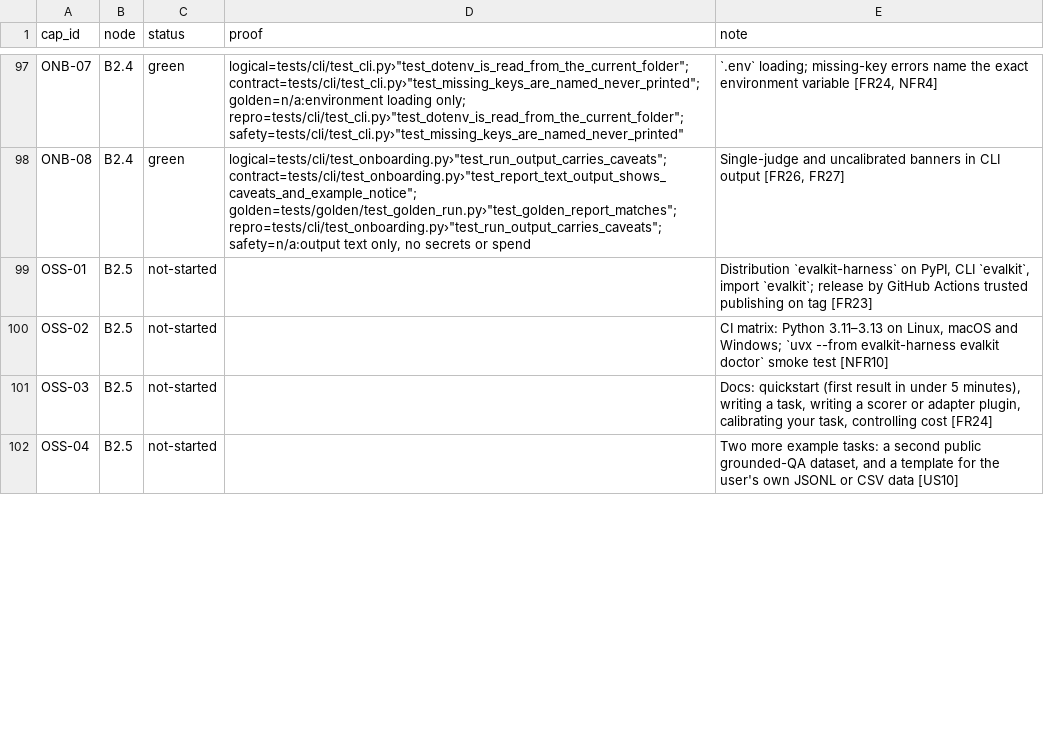
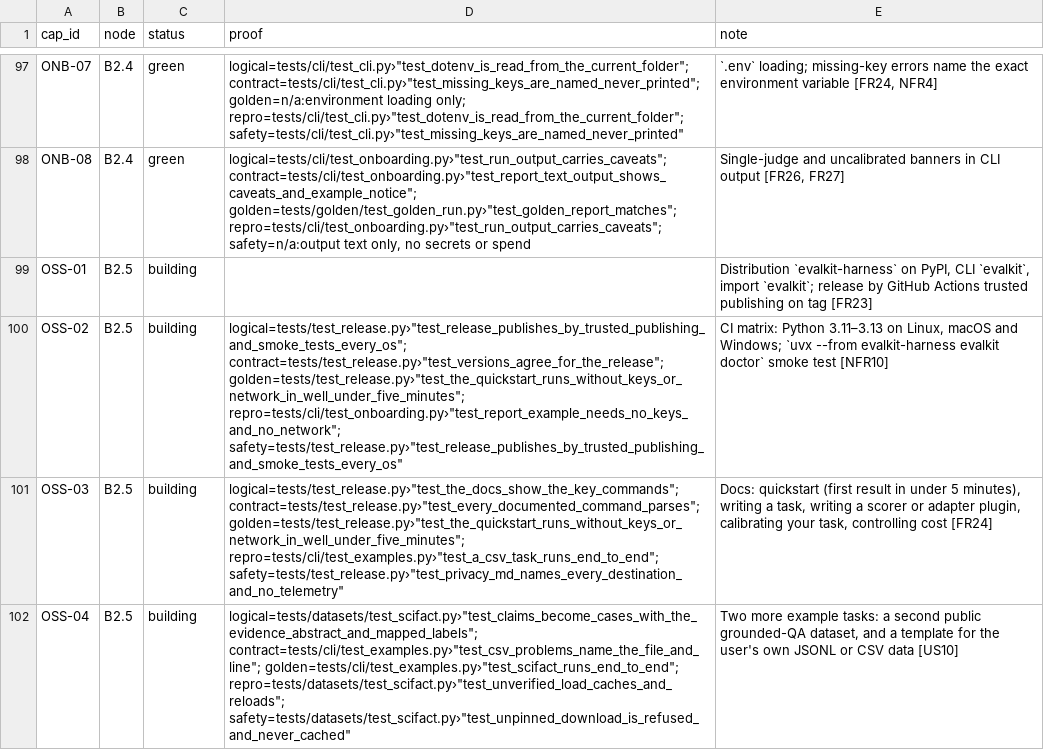
Before and after one commit to biplob819/evalkit, a TSV file: docs/graph/catalog.tsv, drawn as a sheet; only a part is shown, gaps mark what is left out; the diff covers the shown part only; the diff names each change by its address in the sheet, - before the commit and + after, or states it on an @@ line.

```diff
--- a/docs/graph/catalog.tsv
+++ b/docs/graph/catalog.tsv
-C99:C102 (status): not-started
+C99:C102 (status): building
-D100 (proof): (empty)
+D100 (proof): logical=tests/test_release.py›"test_release_publishes_by_trusted_publishing_and_smoke_tests_every_os"; contract=tests/test_release.py›"test_versions_agree_for_the_release"; golden=tests/test_release.py›"test_the_quickstart_runs_without_keys_or_network_in_well_under_five_minutes"; repro=tests/cli/test_onboarding.py›"test_report_example_needs_no_keys_and_no_network"; safety=tests/test_release.py›"test_release_publishes_by_trusted_publishing_and_smoke_tests_every_os"
-D101 (proof): (empty)
+D101 (proof): logical=tests/test_release.py›"test_the_docs_show_the_key_commands"; contract=tests/test_release.py›"test_every_documented_command_parses"; golden=tests/test_release.py›"test_the_quickstart_runs_without_keys_or_network_in_well_under_five_minutes"; repro=tests/cli/test_examples.py›"test_a_csv_task_runs_end_to_end"; safety=tests/test_release.py›"test_privacy_md_names_every_destination_and_no_telemetry"
-D102 (proof): (empty)
+D102 (proof): logical=tests/datasets/test_scifact.py›"test_claims_become_cases_with_the_evidence_abstract_and_mapped_labels"; contract=tests/cli/test_examples.py›"test_csv_problems_name_the_file_and_line"; golden=tests/cli/test_examples.py›"test_scifact_runs_end_to_end"; repro=tests/datasets/test_scifact.py›"test_unverified_load_caches_and_reloads"; safety=tests/datasets/test_scifact.py›"test_unpinned_download_is_refused_and_never_cached"
```
Also changed, not shown: 8 edited cells elsewhere in this file, 34 other files.
